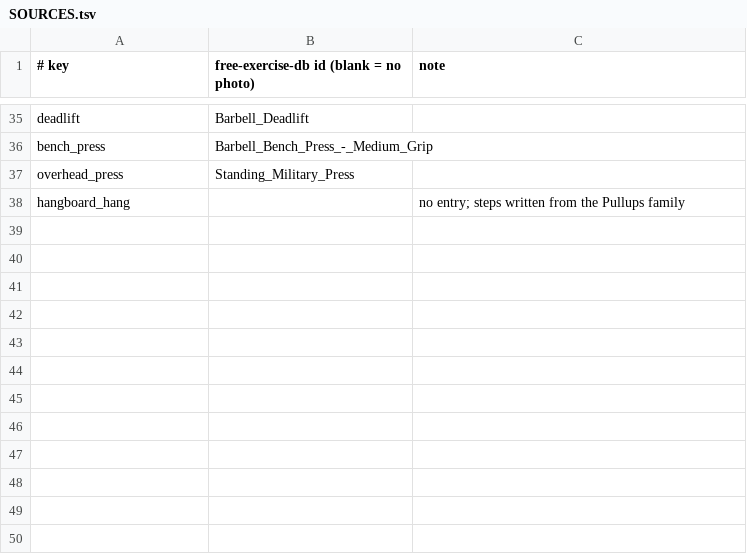
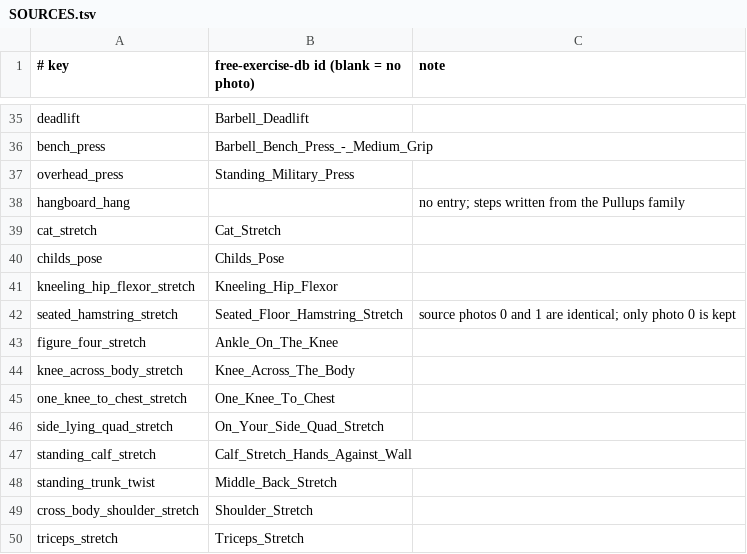
Before and after one commit to NC1107/new-me, a TSV file: server/static/exercises/SOURCES.tsv, drawn as a sheet; only a part is shown, gaps mark what is left out.

Commit message:
feat: Mobility 10 guided stretching sessions
Catalog exercises gain a kind (strength or stretch) and a per-side flag.
Twelve beginner stretches from free-exercise-db are seeded with steps and
photos; planner, validation, top-up and weekly set counts ignore them.
The app adds a Mobility 10 routine with a timed, auto-advancing session
that logs its minutes to the yoga quest, and a card on the Train tab.

```diff
--- a/server/static/exercises/SOURCES.tsv
+++ b/server/static/exercises/SOURCES.tsv
@@ -38 +38,13 @@ overhead_press	Standing_Military_Press
 hangboard_hang		no entry; steps written from the Pullups family
+cat_stretch	Cat_Stretch
+childs_pose	Childs_Pose
+kneeling_hip_flexor_stretch	Kneeling_Hip_Flexor
+seated_hamstring_stretch	Seated_Floor_Hamstring_Stretch	source photos 0 and 1 are identical; only photo 0 is kept
+figure_four_stretch	Ankle_On_The_Knee
+knee_across_body_stretch	Knee_Across_The_Body
+one_knee_to_chest_stretch	One_Knee_To_Chest
+side_lying_quad_stretch	On_Your_Side_Quad_Stretch
+standing_calf_stretch	Calf_Stretch_Hands_Against_Wall
+standing_trunk_twist	Middle_Back_Stretch
+cross_body_shoulder_stretch	Shoulder_Stretch
+triceps_stretch	Triceps_Stretch
```
Also changed, not shown: 43 other files.
